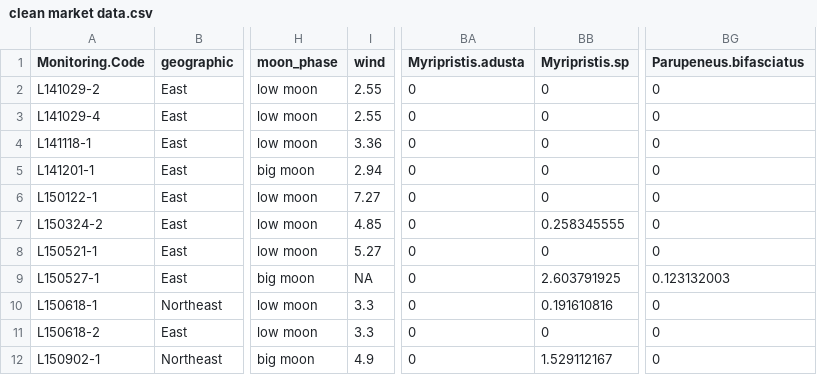
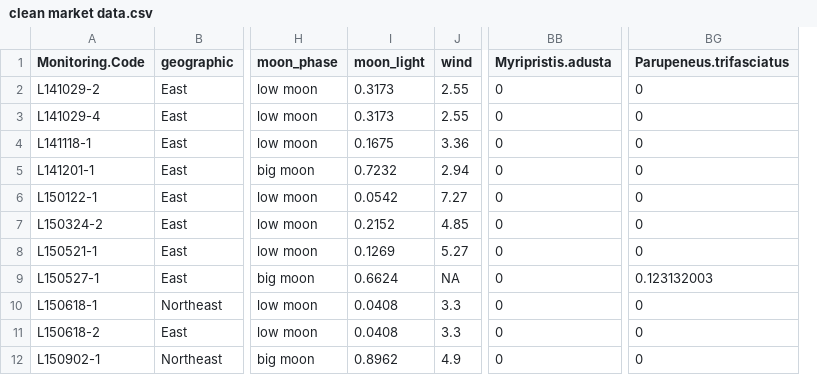
Before and after one commit to mcleamj/fish_market_project, a CSV file: data/clean market data.csv, drawn as a sheet; only a part is shown, gaps mark what is left out; removed rows and columns are numbered as before the commit, all else as after; the diff names each change by its address in the sheet, - before the commit and + after, or states it on an @@ line.

```diff
--- a/data/clean market data.csv
+++ b/data/clean market data.csv
+column I (moon_light), rows 2-12: 0.3173 | 0.3173 | 0.1675 | 0.7232 | 0.0542 | 0.2152 | 0.1269 | 0.6624 | 0.0408 | 0.0408 | 0.8962
-column BB (Myripristis.sp), rows 2-12: 0 | 0 | 0 | 0 | 0 | 0.258345555 | 0 | 2.603791925 | 0.191610816 | 0 | 1.529112167
-BG1: Parupeneus.bifasciatus
+BG1: Parupeneus.trifasciatus
```
Also changed, not shown: 45 other files.
